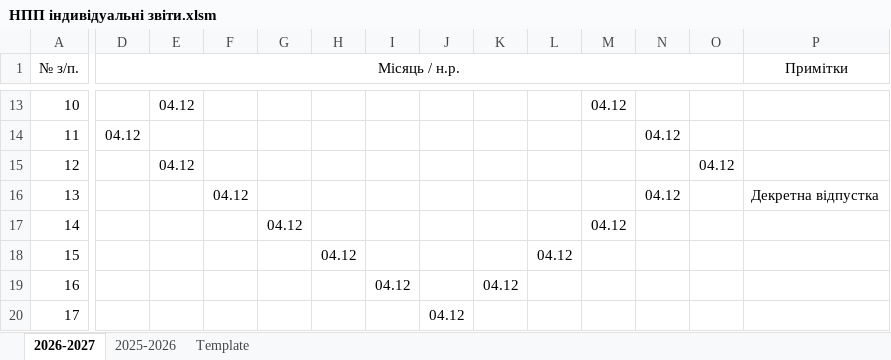
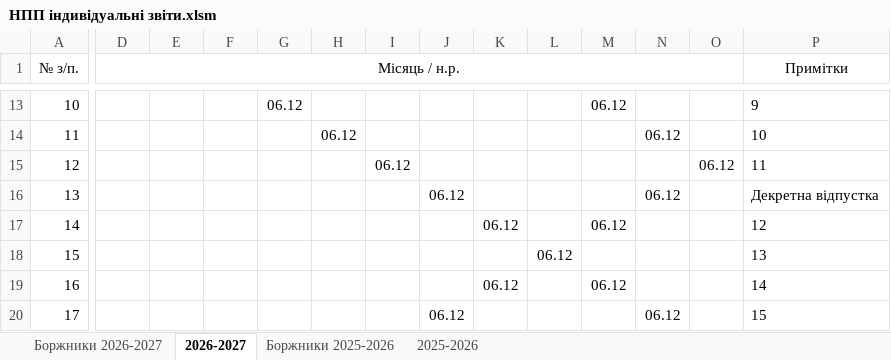
Before and after one commit to mrBurg/AutoReport, an Excel workbook: НПП індивідуальні звіти.xlsm, sheet 2026-2027, drawn as a sheet; only a part is shown, gaps mark what is left out; values as stored, in another font and other column widths than the file's, no borders; charts and pictures and conditional formats not drawn; the diff covers the shown part only; the diff names each change by its address in the sheet, - before the commit and + after, or states it on an @@ line.

```diff
--- a/НПП індивідуальні звіти.xlsm (sheet 2026-2027)
+++ b/НПП індивідуальні звіти.xlsm (sheet 2026-2027)
@@ sheet tab hidden: Template @@
+sheet tab: Боржники 2026-2027
+sheet tab: Боржники 2025-2026
-E13: 04.12
+E13: (empty)
-G13: (empty)
+G13: 06.12
-M13: 04.12
+M13: 06.12
-P13 (Примітки): (empty)
+P13 (Примітки): 9
-D14 (Місяць / н.р.): 04.12
+D14 (Місяць / н.р.): (empty)
-H14: (empty)
+H14: 06.12
-N14: 04.12
+N14: 06.12
-P14 (Примітки): (empty)
+P14 (Примітки): 10
-E15: 04.12
+E15: (empty)
-I15: (empty)
+I15: 06.12
-O15: 04.12
+O15: 06.12
-P15 (Примітки): (empty)
+P15 (Примітки): 11
-F16: 04.12
+F16: (empty)
-J16: (empty)
+J16: 06.12
-N16: 04.12
+N16: 06.12
-G17: 04.12
+G17: (empty)
-K17: (empty)
+K17: 06.12
-M17: 04.12
+M17: 06.12
-P17 (Примітки): (empty)
+P17 (Примітки): 12
-H18: 04.12
+H18: (empty)
-L18: 04.12
+L18: 06.12
-P18 (Примітки): (empty)
+P18 (Примітки): 13
-I19: 04.12
+I19: (empty)
-K19: 04.12
+K19: 06.12
-M19: (empty)
+M19: 06.12
-P19 (Примітки): (empty)
+P19 (Примітки): 14
-J20: 04.12
+J20: 06.12
-N20: (empty)
+N20: 06.12
-P20 (Примітки): (empty)
+P20 (Примітки): 15
```
Also changed, not shown: 145 edited cells elsewhere in this sheet, sheet 2025-2026, charts or pictures, 4 other files.
